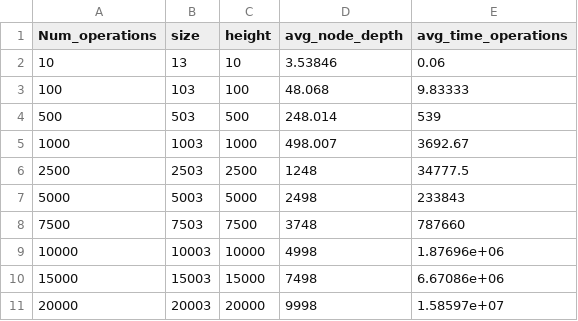
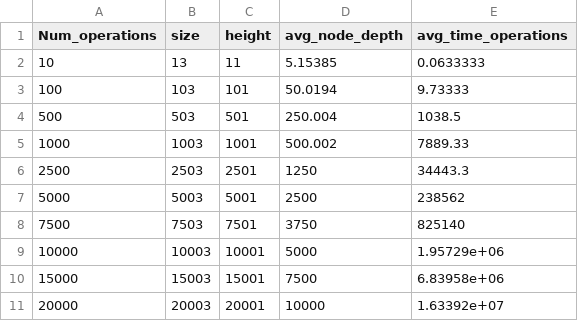
Before and after one commit to Javes7777/Tree-Experiments, a CSV file: stat_bst.csv, drawn as a sheet.

```diff
--- a/stat_bst.csv
+++ b/stat_bst.csv
@@ -1,11 +1,11 @@
 Num_operations,size,height,avg_node_depth,avg_time_operations
-10,13,10,3.53846,0.06
-100,103,100,48.068,9.83333
-500,503,500,248.014,539
-1000,1003,1000,498.007,3692.67
-2500,2503,2500,1248,34777.5
-5000,5003,5000,2498,233843
-7500,7503,7500,3748,787660
-10000,10003,10000,4998,1.87696e+06
-15000,15003,15000,7498,6.67086e+06
-20000,20003,20000,9998,1.58597e+07
+10,13,11,5.15385,0.0633333
+100,103,101,50.0194,9.73333
+500,503,501,250.004,1038.5
+1000,1003,1001,500.002,7889.33
+2500,2503,2501,1250,34443.3
+5000,5003,5001,2500,238562
+7500,7503,7501,3750,825140
+10000,10003,10001,5000,1.95729e+06
+15000,15003,15001,7500,6.83958e+06
+20000,20003,20001,10000,1.63392e+07
```
Also changed, not shown: stat_avl.csv, 2 other files.
